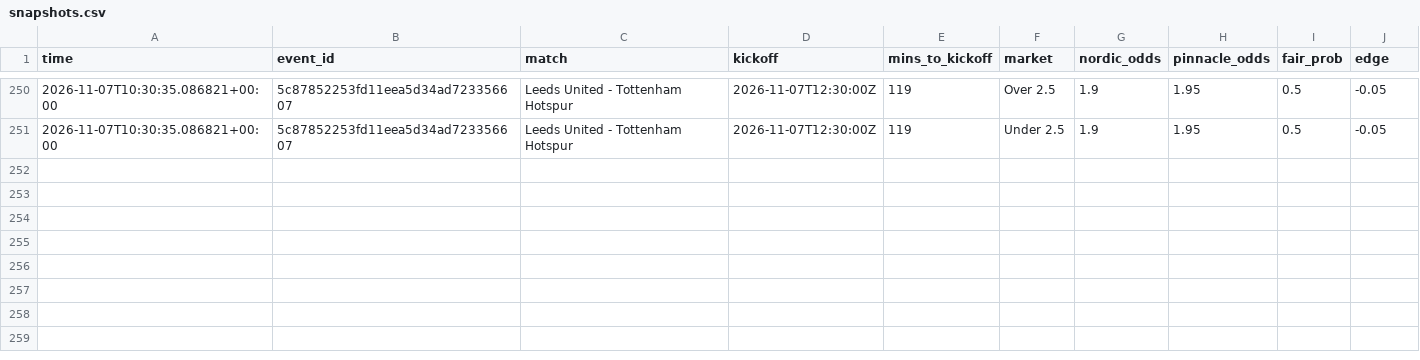
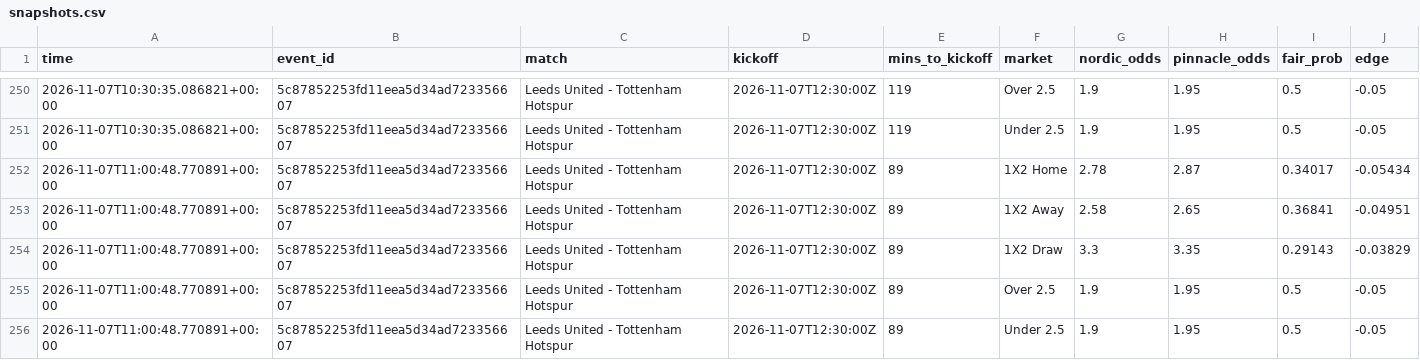
Before and after one commit to Andyabb99/odds-logger, a CSV file: snapshots.csv, drawn as a sheet; only a part is shown, gaps mark what is left out; the diff names each change by its address in the sheet, - before the commit and + after, or states it on an @@ line.

```diff
--- a/snapshots.csv
+++ b/snapshots.csv
+row 252: 2026-11-07T11:00:48.770891+00:00 | 5c87852253fd11eea5d34ad723356607 | Leeds United - Tottenham Hotspur | 2026-11-07T12:30:00Z | 89 | 1X2 Home | 2.78 | 2.87 | 0.34017 | -0.05434
+row 253: 2026-11-07T11:00:48.770891+00:00 | 5c87852253fd11eea5d34ad723356607 | Leeds United - Tottenham Hotspur | 2026-11-07T12:30:00Z | 89 | 1X2 Away | 2.58 | 2.65 | 0.36841 | -0.04951
+row 254: 2026-11-07T11:00:48.770891+00:00 | 5c87852253fd11eea5d34ad723356607 | Leeds United - Tottenham Hotspur | 2026-11-07T12:30:00Z | 89 | 1X2 Draw | 3.3 | 3.35 | 0.29143 | -0.03829
+row 255: 2026-11-07T11:00:48.770891+00:00 | 5c87852253fd11eea5d34ad723356607 | Leeds United - Tottenham Hotspur | 2026-11-07T12:30:00Z | 89 | Over 2.5 | 1.9 | 1.95 | 0.5 | -0.05
+row 256: 2026-11-07T11:00:48.770891+00:00 | 5c87852253fd11eea5d34ad723356607 | Leeds United - Tottenham Hotspur | 2026-11-07T12:30:00Z | 89 | Under 2.5 | 1.9 | 1.95 | 0.5 | -0.05
```
Also changed, not shown: 1 other file.
